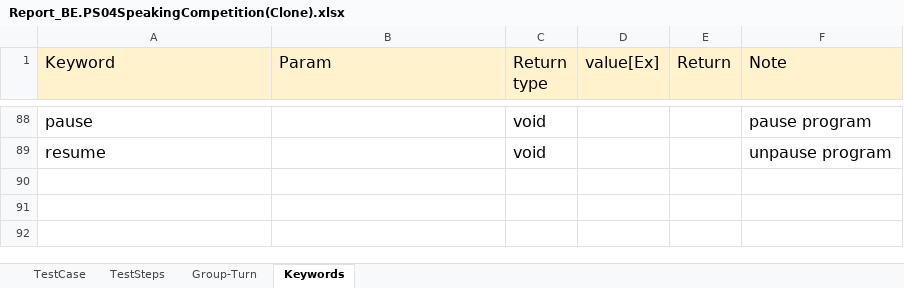
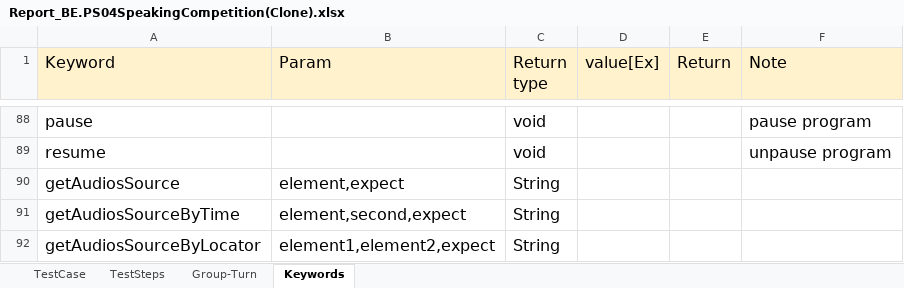
Before and after one commit to ngale892/tool_test_game, an Excel workbook: config/testcases/Report_BE.PS04SpeakingCompetition(Clone).xlsx, sheet Keywords, drawn as a sheet; only a part is shown, gaps mark what is left out; values as stored, in another font and other column widths than the file's, no borders; charts and pictures not drawn; the diff names each change by its address in the sheet, - before the commit and + after, or states it on an @@ line.

```diff
--- a/config/testcases/Report_BE.PS04SpeakingCompetition(Clone).xlsx (sheet Keywords)
+++ b/config/testcases/Report_BE.PS04SpeakingCompetition(Clone).xlsx (sheet Keywords)
+row 90: getAudiosSource | element,expect | String
+row 91: getAudiosSourceByTime | element,second,expect | String
+row 92: getAudiosSourceByLocator | element1,element2,expect | String
```
Also changed, not shown: sheet TestSteps, config/testcases/Report_BE.PV02AiSpeakingWords(Clone).xlsx, config/testcases/Report_Chunking1Speaking(Clone).xlsx, 6 other files.
